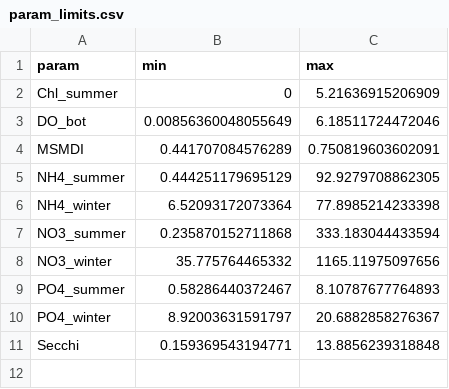
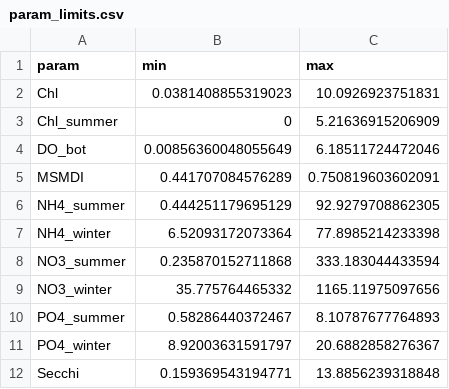
Before and after one commit to NIVANorge/MARTINI, a CSV file: app/param_limits.csv, drawn as a sheet; the diff names each change by its address in the sheet, - before the commit and + after, or states it on an @@ line.

```diff
--- a/app/param_limits.csv
+++ b/app/param_limits.csv
+row 2: Chl | 0.0381408855319023 | 10.0926923751831
```
Also changed, not shown: 8 other files.
